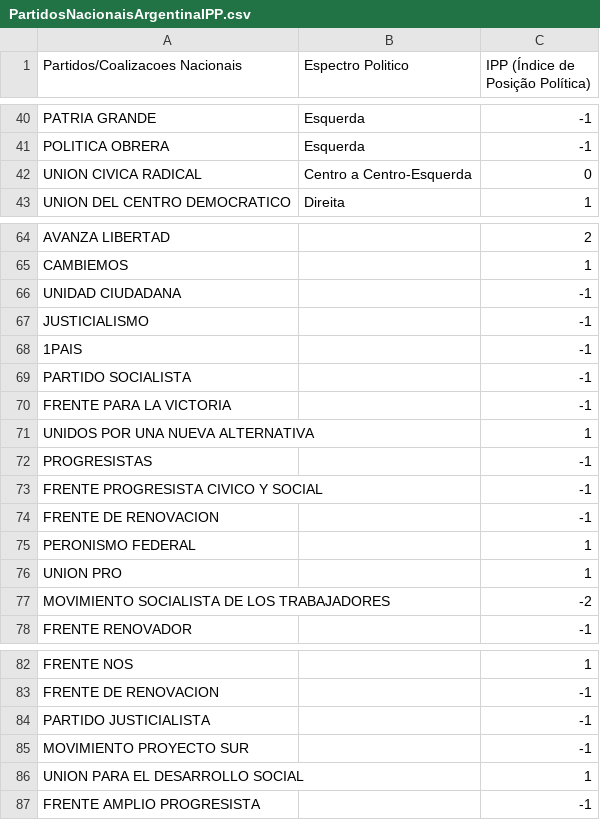
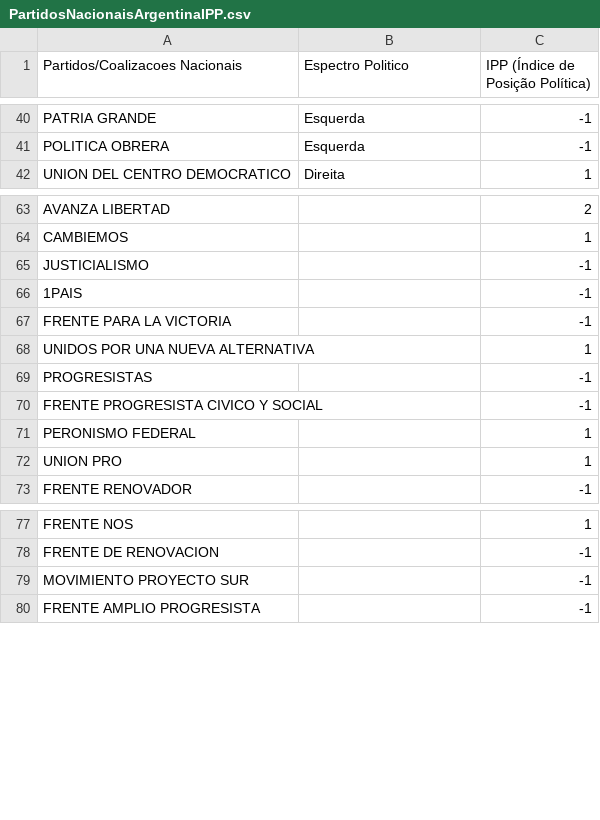
Before and after one commit to quintellabernardo/nucleo_macro_2025_2, a CSV file: data/PartidosNacionaisArgentinaIPP.csv, drawn as a sheet; only a part is shown, gaps mark what is left out.

```diff
--- a/data/PartidosNacionaisArgentinaIPP.csv
+++ b/data/PartidosNacionaisArgentinaIPP.csv
@@ -42,3 +42,2 @@
 "POLITICA OBRERA",Esquerda,-1
-"UNION CIVICA RADICAL",Centro a Centro-Esquerda,0
 "UNION DEL CENTRO DEMOCRATICO",Direita,1
@@ -66,6 +65,4 @@
 "CAMBIEMOS", ,1
-"UNIDAD CIUDADANA", ,-1
 "JUSTICIALISMO", ,-1
 "1PAIS", ,-1
-"PARTIDO SOCIALISTA", ,-1	
 "FRENTE PARA LA VICTORIA", ,-1
@@ -74,6 +71,4 @@
 "FRENTE PROGRESISTA CIVICO Y SOCIAL", ,-1
-"FRENTE DE RENOVACION", ,-1
 "PERONISMO FEDERAL", ,1
 "UNION PRO", ,1
-"MOVIMIENTO SOCIALISTA DE LOS TRABAJADORES", ,-2
 "FRENTE RENOVADOR",,-1
@@ -84,5 +79,3 @@
 "FRENTE DE RENOVACION", ,-1
-"PARTIDO JUSTICIALISTA", ,-1
 "MOVIMIENTO PROYECTO SUR",,-1
-"UNION PARA EL DESARROLLO SOCIAL", ,1
 "FRENTE AMPLIO PROGRESISTA", ,-1
```
Also changed, not shown: data/CoalizoesArgentinaIPP.csv, 1 other file.
